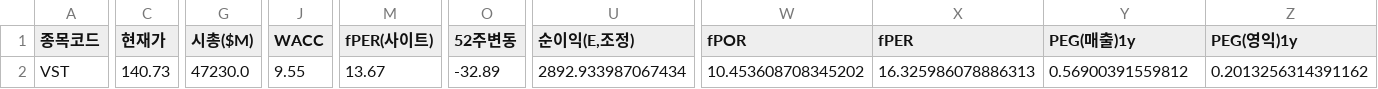
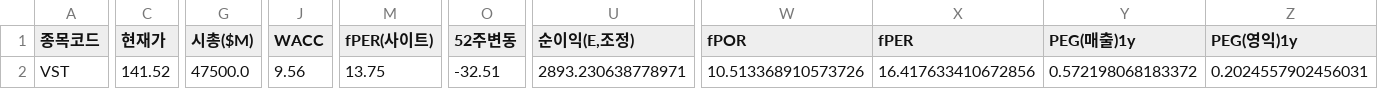
Before and after one commit to Dapsipri-Kipchoge/Time-etf-value, a CSV file: data/us_watchlist.csv, drawn as a sheet; only a part is shown, gaps mark what is left out; the diff covers the shown part only; the diff names each change by its address in the sheet, - before the commit and + after, or states it on an @@ line.

```diff
--- a/data/us_watchlist.csv
+++ b/data/us_watchlist.csv
-C2 (현재가): 140.73
+C2 (현재가): 141.52
-G2 (시총($M)): 47230.0
+G2 (시총($M)): 47500.0
-J2 (WACC): 9.55
+J2 (WACC): 9.56
-M2 (fPER(사이트)): 13.67
+M2 (fPER(사이트)): 13.75
-O2 (52주변동): -32.89
+O2 (52주변동): -32.51
-U2 (순이익(E,조정)): 2892.933987067434
+U2 (순이익(E,조정)): 2893.230638778971
-W2 (fPOR): 10.453608708345202
+W2 (fPOR): 10.513368910573726
-X2 (fPER): 16.325986078886313
+X2 (fPER): 16.417633410672856
-Y2 (PEG(매출)1y): 0.56900391559812
+Y2 (PEG(매출)1y): 0.572198068183372
-Z2 (PEG(영익)1y): 0.2013256314391162
+Z2 (PEG(영익)1y): 0.2024557902456031
```
Also changed, not shown: 4 edited cells elsewhere in this file, data/universe.csv, data/us_universe.csv, 5 other files.
